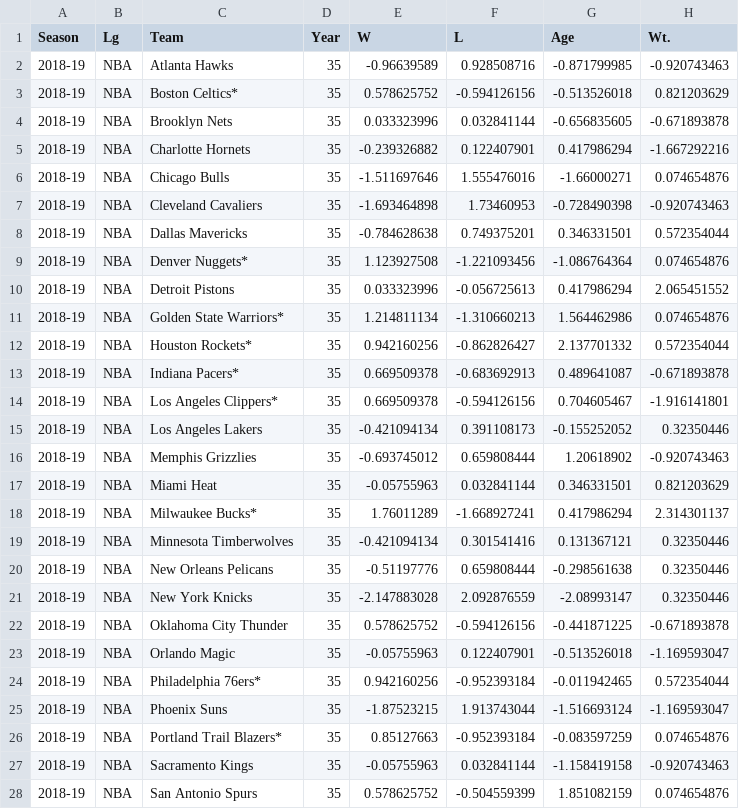
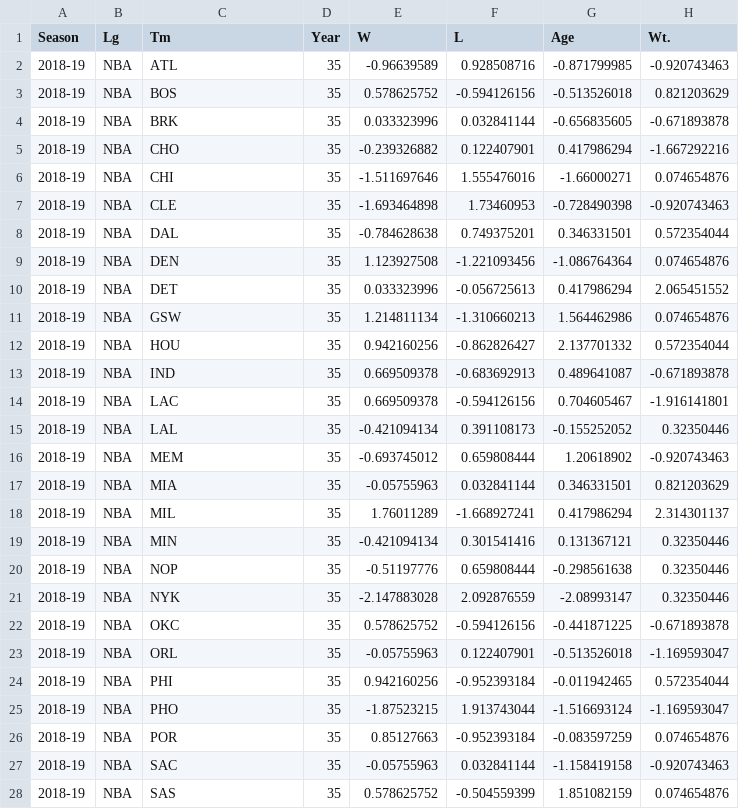
Before and after one commit to seanpinder111/CS-450-team-project, a CSV file: 2019_normal.csv, drawn as a sheet; only a part is shown; the diff covers the shown part only; the diff names each change by its address in the sheet, - before the commit and + after, or states it on an @@ line.

Commit message:
Update 2019_normal.csv

```diff
--- a/2019_normal.csv
+++ b/2019_normal.csv
-C1: Team
+C1: Tm
-C2 (Tm): Atlanta Hawks
+C2 (Tm): ATL
-C3 (Tm): Boston Celtics*
+C3 (Tm): BOS
-C4 (Tm): Brooklyn Nets
+C4 (Tm): BRK
-C5 (Tm): Charlotte Hornets
+C5 (Tm): CHO
-C6 (Tm): Chicago Bulls
+C6 (Tm): CHI
-C7 (Tm): Cleveland Cavaliers
+C7 (Tm): CLE
-C8 (Tm): Dallas Mavericks
+C8 (Tm): DAL
-C9 (Tm): Denver Nuggets*
+C9 (Tm): DEN
-C10 (Tm): Detroit Pistons
+C10 (Tm): DET
-C11 (Tm): Golden State Warriors*
+C11 (Tm): GSW
-C12 (Tm): Houston Rockets*
+C12 (Tm): HOU
-C13 (Tm): Indiana Pacers*
+C13 (Tm): IND
-C14 (Tm): Los Angeles Clippers*
+C14 (Tm): LAC
-C15 (Tm): Los Angeles Lakers
+C15 (Tm): LAL
-C16 (Tm): Memphis Grizzlies
+C16 (Tm): MEM
-C17 (Tm): Miami Heat
+C17 (Tm): MIA
-C18 (Tm): Milwaukee Bucks*
+C18 (Tm): MIL
-C19 (Tm): Minnesota Timberwolves
+C19 (Tm): MIN
-C20 (Tm): New Orleans Pelicans
+C20 (Tm): NOP
-C21 (Tm): New York Knicks
+C21 (Tm): NYK
-C22 (Tm): Oklahoma City Thunder
+C22 (Tm): OKC
-C23 (Tm): Orlando Magic
+C23 (Tm): ORL
-C24 (Tm): Philadelphia 76ers*
+C24 (Tm): PHI
-C25 (Tm): Phoenix Suns
+C25 (Tm): PHO
-C26 (Tm): Portland Trail Blazers*
+C26 (Tm): POR
-C27 (Tm): Sacramento Kings
+C27 (Tm): SAC
-C28 (Tm): San Antonio Spurs
+C28 (Tm): SAS
```
Also changed, not shown: 3 edited cells elsewhere in this file.
